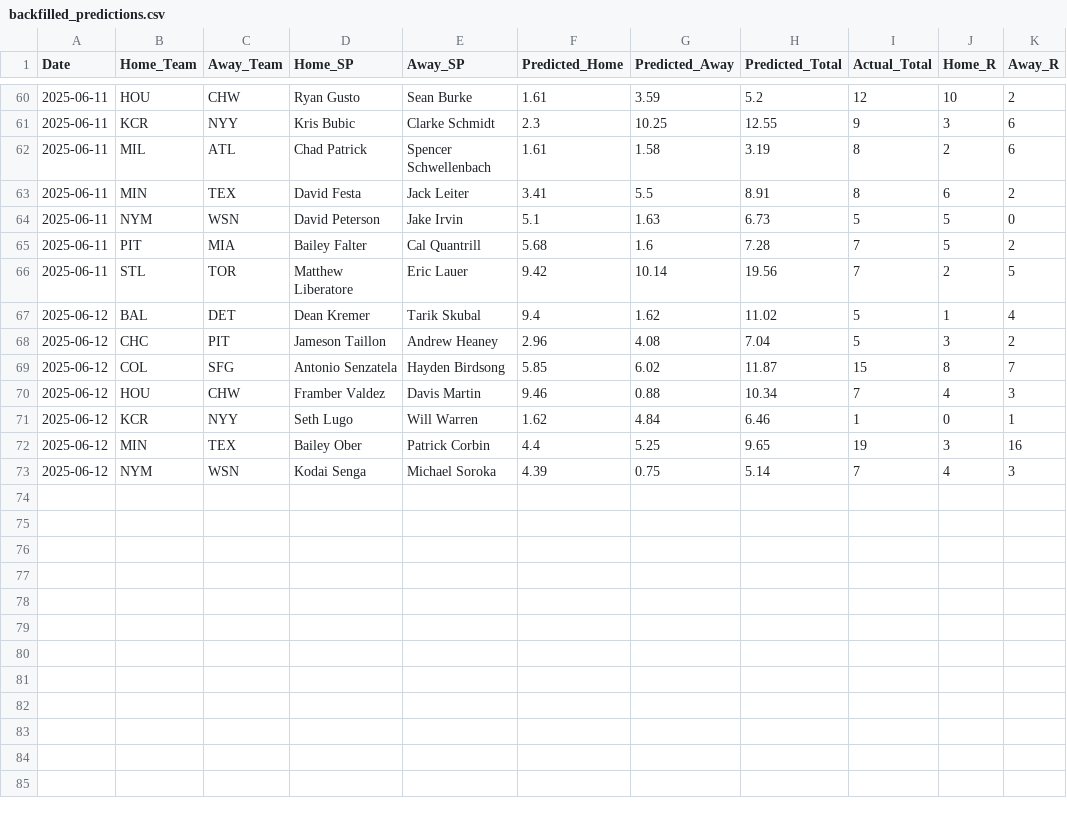
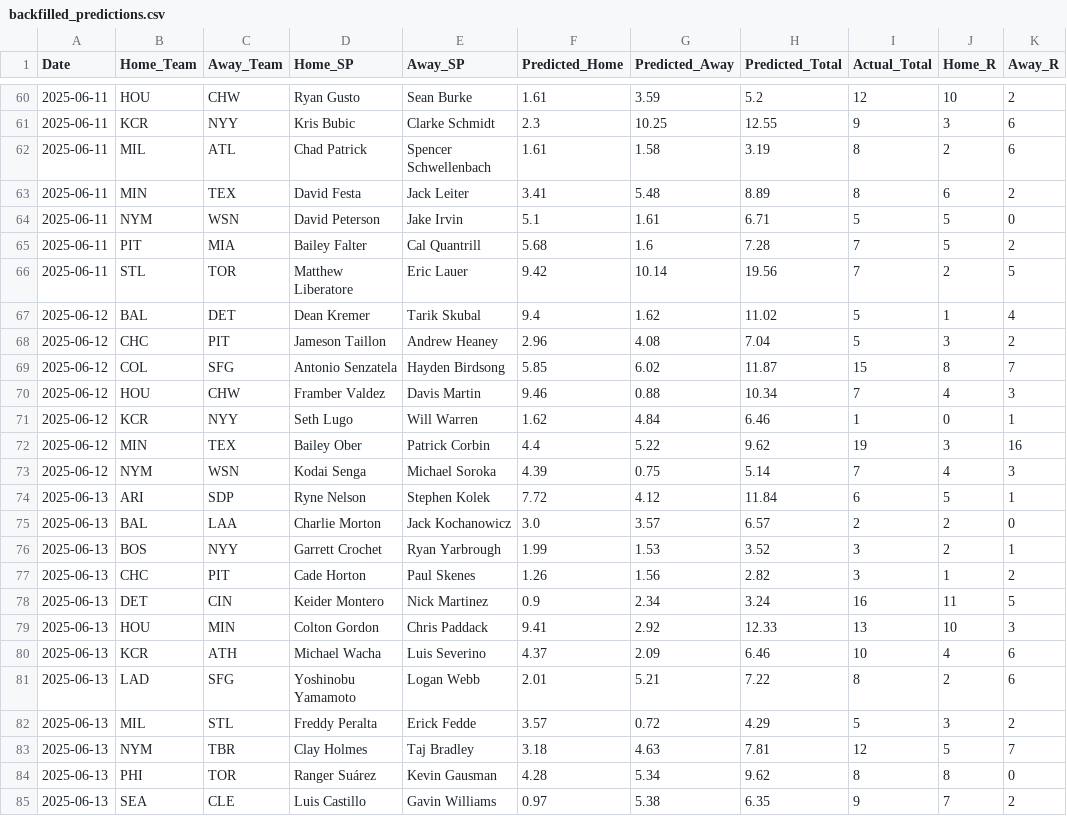
Before and after one commit to radgator13/perfect-model, a CSV file: data/backfilled_predictions.csv, drawn as a sheet; only a part is shown, gaps mark what is left out; the diff covers the shown part only.

```diff
--- a/data/backfilled_predictions.csv
+++ b/data/backfilled_predictions.csv
@@ -62,4 +62,4 @@ Date,Home_Team,Away_Team,Home_SP,Away_SP,Predicted_Home,Predicted_Away,Predicted
 2025-06-11,MIL,ATL,Chad Patrick,Spencer Schwellenbach,1.61,1.58,3.19,8,2,6
-2025-06-11,MIN,TEX,David Festa,Jack Leiter,3.41,5.5,8.91,8,6,2
-2025-06-11,NYM,WSN,David Peterson,Jake Irvin,5.1,1.63,6.73,5,5,0
+2025-06-11,MIN,TEX,David Festa,Jack Leiter,3.41,5.48,8.89,8,6,2
+2025-06-11,NYM,WSN,David Peterson,Jake Irvin,5.1,1.61,6.71,5,5,0
 2025-06-11,PIT,MIA,Bailey Falter,Cal Quantrill,5.68,1.6,7.28,7,5,2
@@ -71,3 +71,15 @@ Date,Home_Team,Away_Team,Home_SP,Away_SP,Predicted_Home,Predicted_Away,Predicted
 2025-06-12,KCR,NYY,Seth Lugo,Will Warren,1.62,4.84,6.46,1,0,1
-2025-06-12,MIN,TEX,Bailey Ober,Patrick Corbin,4.4,5.25,9.65,19,3,16
+2025-06-12,MIN,TEX,Bailey Ober,Patrick Corbin,4.4,5.22,9.62,19,3,16
 2025-06-12,NYM,WSN,Kodai Senga,Michael Soroka,4.39,0.75,5.14,7,4,3
+2025-06-13,ARI,SDP,Ryne Nelson,Stephen Kolek,7.72,4.12,11.84,6,5,1
+2025-06-13,BAL,LAA,Charlie Morton,Jack Kochanowicz,3.0,3.57,6.57,2,2,0
+2025-06-13,BOS,NYY,Garrett Crochet,Ryan Yarbrough,1.99,1.53,3.52,3,2,1
+2025-06-13,CHC,PIT,Cade Horton,Paul Skenes,1.26,1.56,2.82,3,1,2
+2025-06-13,DET,CIN,Keider Montero,Nick Martinez,0.9,2.34,3.24,16,11,5
+2025-06-13,HOU,MIN,Colton Gordon,Chris Paddack,9.41,2.92,12.33,13,10,3
+2025-06-13,KCR,ATH,Michael Wacha,Luis Severino,4.37,2.09,6.46,10,4,6
+2025-06-13,LAD,SFG,Yoshinobu Yamamoto,Logan Webb,2.01,5.21,7.22,8,2,6
+2025-06-13,MIL,STL,Freddy Peralta,Erick Fedde,3.57,0.72,4.29,5,3,2
+2025-06-13,NYM,TBR,Clay Holmes,Taj Bradley,3.18,4.63,7.81,12,5,7
+2025-06-13,PHI,TOR,Ranger Suárez,Kevin Gausman,4.28,5.34,9.62,8,8,0
+2025-06-13,SEA,CLE,Luis Castillo,Gavin Williams,0.97,5.38,6.35,9,7,2
```
Also changed, not shown: 32 edited cells elsewhere in this file, data/Stathead_2025_Pitcher_Master.csv, data/backfilled_pitcher_ks.csv, 8 other files.
